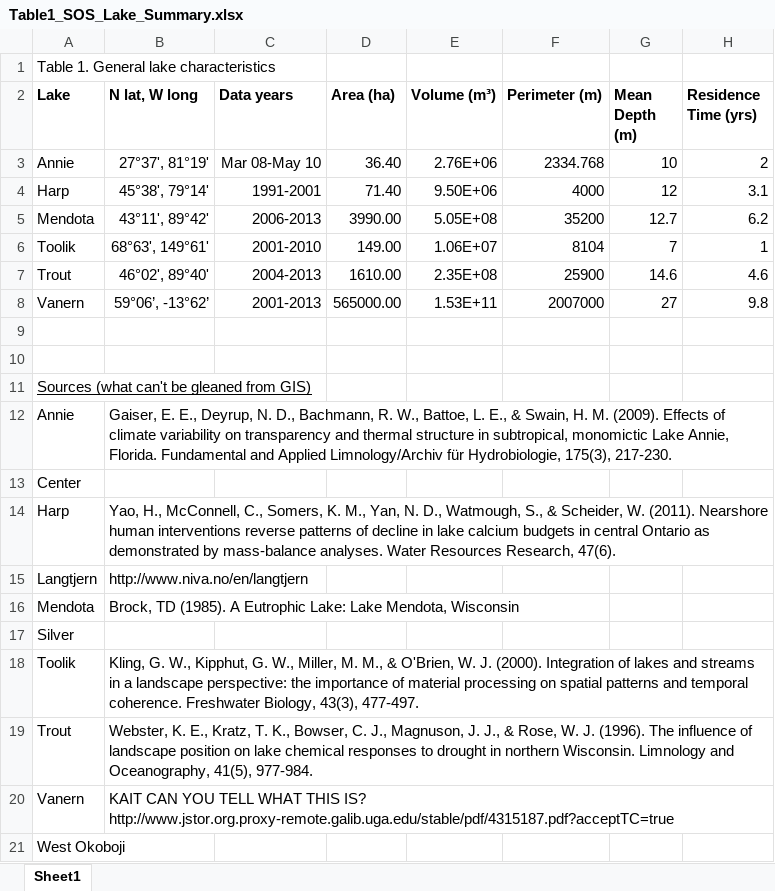
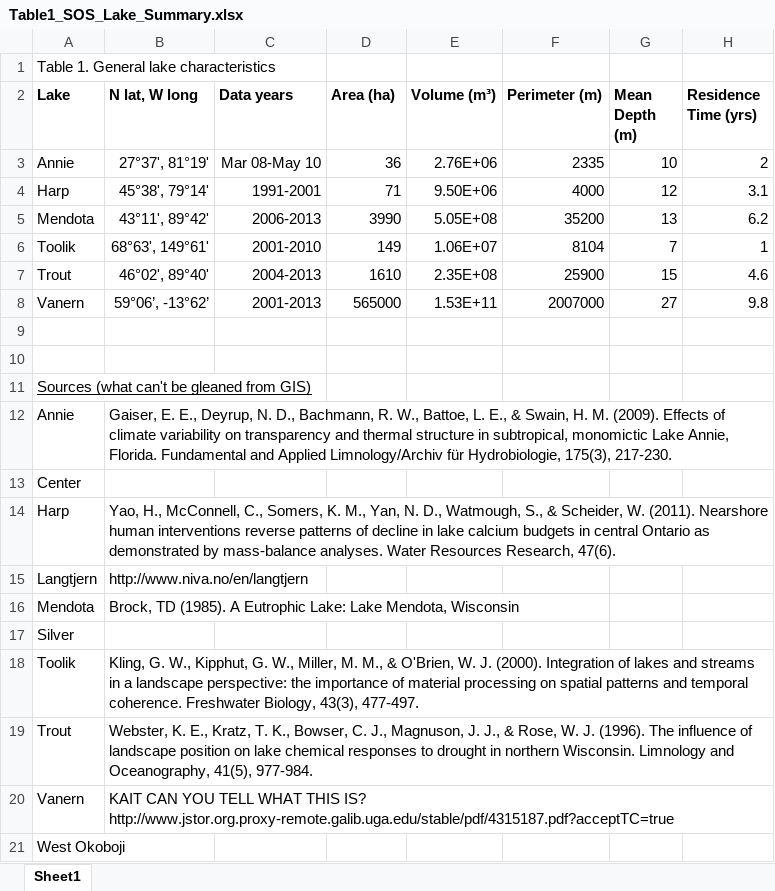
Before and after one commit to GLEON/SOS, an Excel workbook: Table1_SOS_Lake_Summary.xlsx, sheet Sheet1, drawn as a sheet; only a part is shown; values as stored, in another font and other column widths than the file's, no borders; the diff names each change by its address in the sheet, - before the commit and + after, or states it on an @@ line.

Commit message:
table 1 for paper

```diff
--- a/Table1_SOS_Lake_Summary.xlsx (sheet Sheet1)
+++ b/Table1_SOS_Lake_Summary.xlsx (sheet Sheet1)
-D3 (Area (ha)): 36.40
+D3 (Area (ha)): 36
-F3 (Perimeter (m)): 2334.768
+F3 (Perimeter (m)): 2335
-D4 (Area (ha)): 71.40
+D4 (Area (ha)): 71
-D5 (Area (ha)): 3990.00
+D5 (Area (ha)): 3990
-G5 (Mean Depth (m)): 12.7
+G5 (Mean Depth (m)): 13
-D6 (Area (ha)): 149.00
+D6 (Area (ha)): 149
-D7 (Area (ha)): 1610.00
+D7 (Area (ha)): 1610
-G7 (Mean Depth (m)): 14.6
+G7 (Mean Depth (m)): 15
-D8 (Area (ha)): 565000.00
+D8 (Area (ha)): 565000
```
